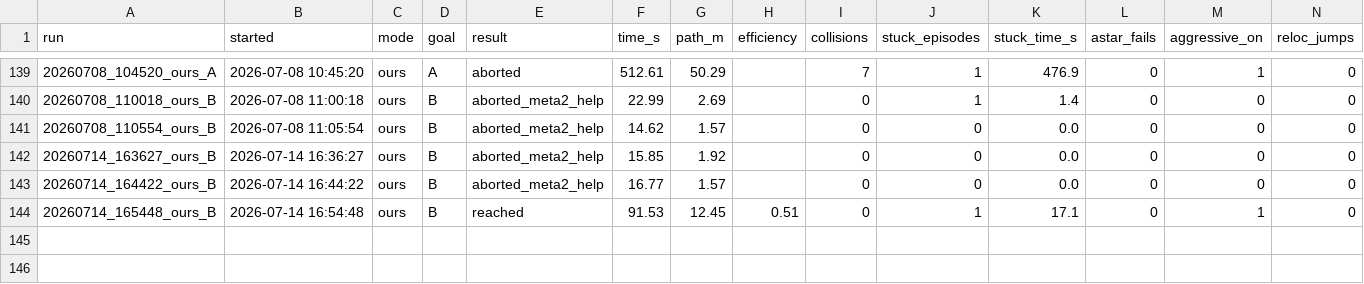
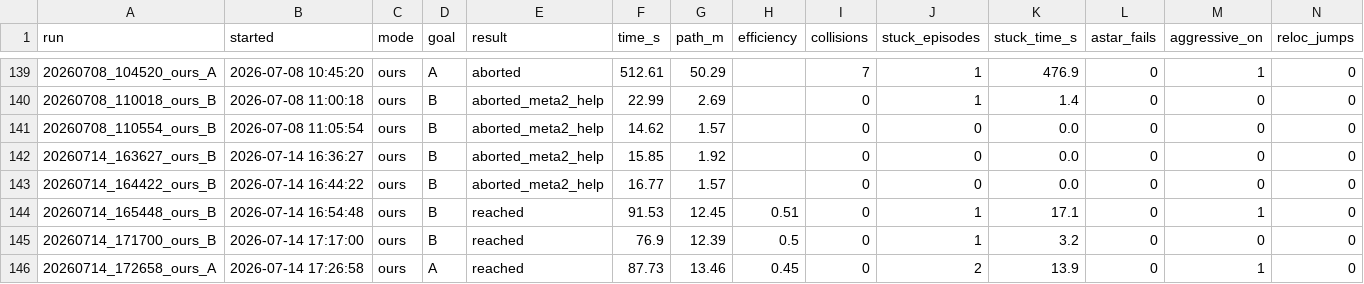
Before and after one commit to 5G-ERA/Computational-cognitive-memory-robotic-evaluation, a CSV file: dataset/runs_stats.csv, drawn as a sheet; only a part is shown, gaps mark what is left out; rows hold the shown columns only; the diff names each change by its address in the sheet, - before the commit and + after, or states it on an @@ line.

Commit message:
G2 third  try to AB, did reach

```diff
--- a/dataset/runs_stats.csv
+++ b/dataset/runs_stats.csv
+row 145: 20260714_171700_ours_B | 2026-07-14 17:17:00 | ours | B | reached | 76.9 | 12.39 | 0.5 | 0 | 1 | 3.2 | 0 | 0 | 0
+row 146: 20260714_172658_ours_A | 2026-07-14 17:26:58 | ours | A | reached | 87.73 | 13.46 | 0.45 | 0 | 2 | 13.9 | 0 | 1 | 0
```
Also changed, not shown: 57 other files.
